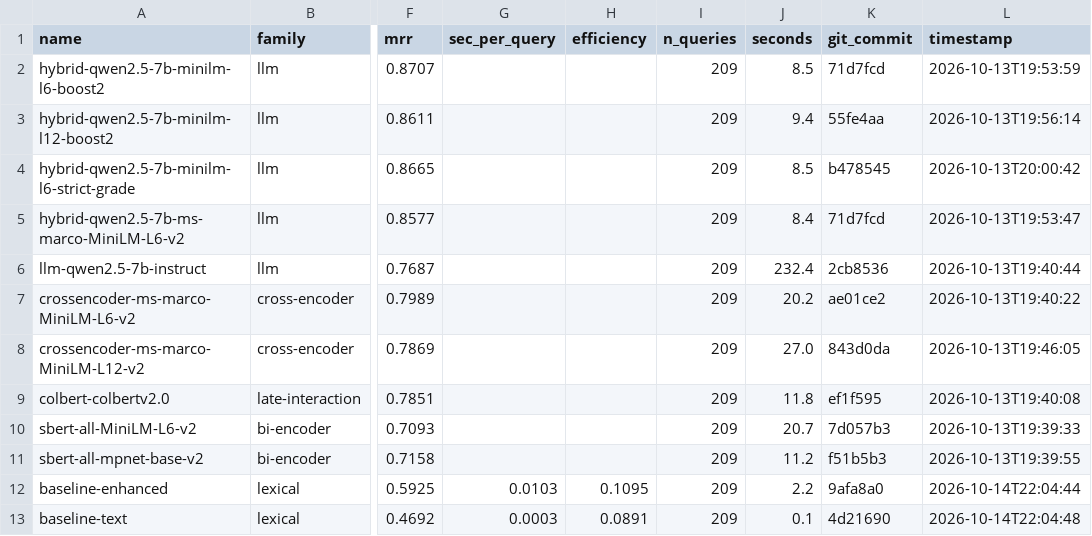
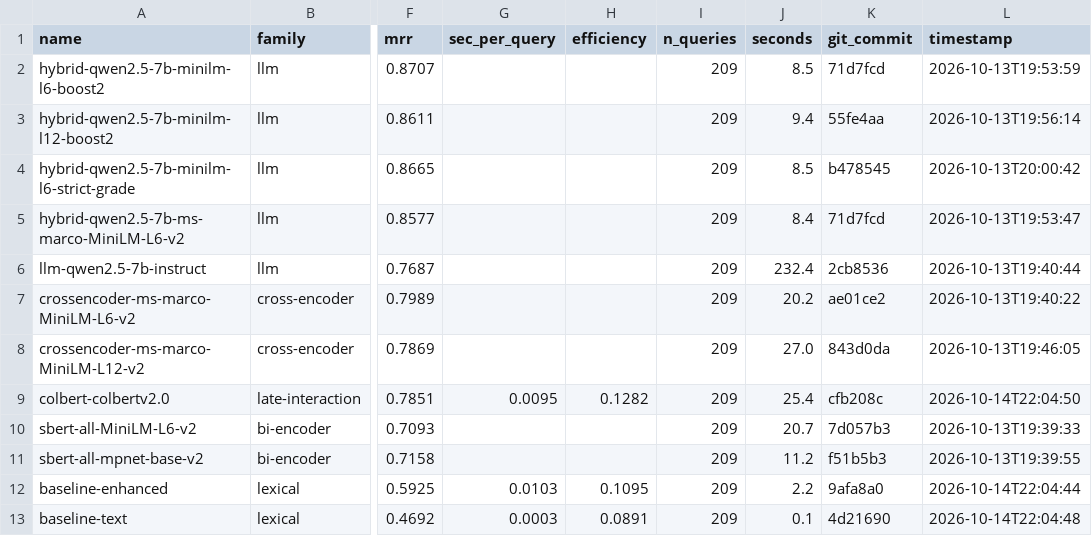
Before and after one commit to ahsank/restaurant-search, a CSV file: research/agent/summary.csv, drawn as a sheet; only a part is shown, gaps mark what is left out; the diff names each change by its address in the sheet, - before the commit and + after, or states it on an @@ line.

Commit message:
Agent iter 13: run_experiment colbert-colbertv2.0

```diff
--- a/research/agent/summary.csv
+++ b/research/agent/summary.csv
-G9 (sec_per_query): (empty)
+G9 (sec_per_query): 0.0095
-H9 (efficiency): (empty)
+H9 (efficiency): 0.1282
-J9 (seconds): 11.8
+J9 (seconds): 25.4
-K9 (git_commit): ef1f595
+K9 (git_commit): cfb208c
-L9 (timestamp): 2026-10-13T19:40:08
+L9 (timestamp): 2026-10-14T22:04:50
```
Also changed, not shown: 5 other files.
